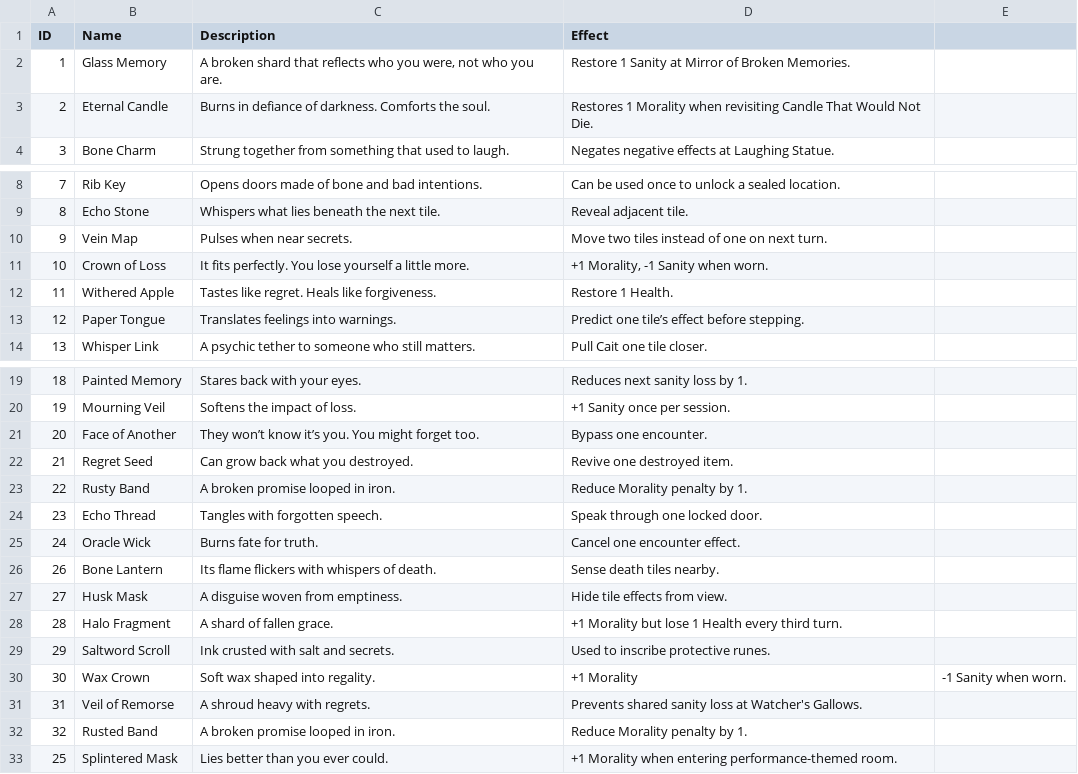
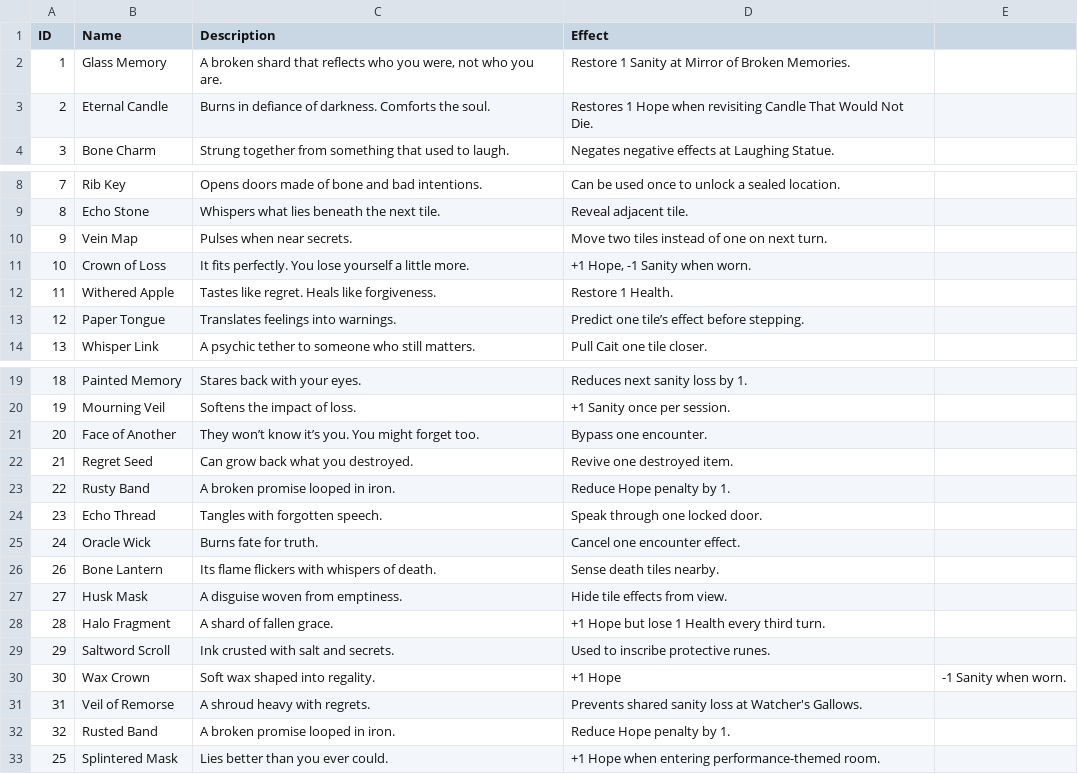
Before and after one commit to radiatedsaturn7/game, a CSV file: items.csv, drawn as a sheet; only a part is shown, gaps mark what is left out.

```diff
--- a/items.csv
+++ b/items.csv
@@ -2,3 +2,3 @@ ID,Name,Description,Effect
 1,Glass Memory,"A broken shard that reflects who you were, not who you are.",Restore 1 Sanity at Mirror of Broken Memories.
-2,Eternal Candle,Burns in defiance of darkness. Comforts the soul.,Restores 1 Morality when revisiting Candle That Would Not Die.
+2,Eternal Candle,Burns in defiance of darkness. Comforts the soul.,Restores 1 Hope when revisiting Candle That Would Not Die.
 3,Bone Charm,Strung together from something that used to laugh.,Negates negative effects at Laughing Statue.
@@ -10,3 +10,3 @@ ID,Name,Description,Effect
 9,Vein Map,Pulses when near secrets.,Move two tiles instead of one on next turn.
-10,Crown of Loss,It fits perfectly. You lose yourself a little more.,"+1 Morality, -1 Sanity when worn."
+10,Crown of Loss,It fits perfectly. You lose yourself a little more.,"+1 Hope, -1 Sanity when worn."
 11,Withered Apple,Tastes like regret. Heals like forgiveness.,Restore 1 Health.
@@ -22,3 +22,3 @@ ID,Name,Description,Effect
 21,Regret Seed,Can grow back what you destroyed.,Revive one destroyed item.
-22,Rusty Band,A broken promise looped in iron.,Reduce Morality penalty by 1.
+22,Rusty Band,A broken promise looped in iron.,Reduce Hope penalty by 1.
 23,Echo Thread,Tangles with forgotten speech.,Speak through one locked door.
@@ -27,7 +27,7 @@ ID,Name,Description,Effect
 27,Husk Mask,A disguise woven from emptiness.,Hide tile effects from view.
-28,Halo Fragment,A shard of fallen grace.,+1 Morality but lose 1 Health every third turn.
+28,Halo Fragment,A shard of fallen grace.,+1 Hope but lose 1 Health every third turn.
 29,Saltword Scroll,Ink crusted with salt and secrets.,Used to inscribe protective runes.
-30,Wax Crown,Soft wax shaped into regality.,+1 Morality, -1 Sanity when worn.
+30,Wax Crown,Soft wax shaped into regality.,+1 Hope, -1 Sanity when worn.
 31,Veil of Remorse,A shroud heavy with regrets.,Prevents shared sanity loss at Watcher's Gallows.
-32,Rusted Band,A broken promise looped in iron.,Reduce Morality penalty by 1.
-25,Splintered Mask,Lies better than you ever could.,+1 Morality when entering performance-themed room.
+32,Rusted Band,A broken promise looped in iron.,Reduce Hope penalty by 1.
+25,Splintered Mask,Lies better than you ever could.,+1 Hope when entering performance-themed room.
```
Also changed, not shown: cards.csv, final_encounters.csv, 2 other files.
